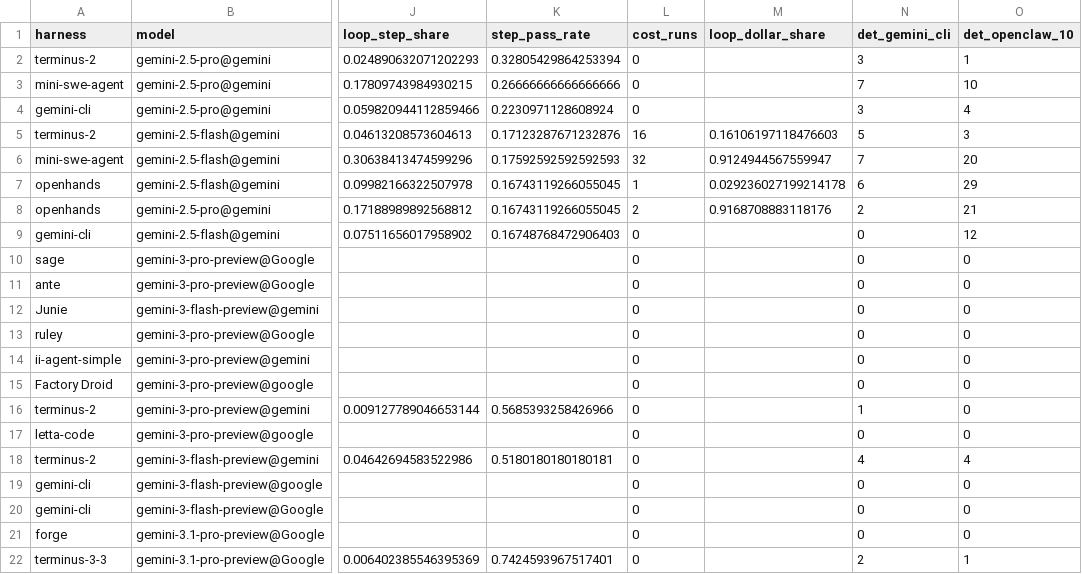
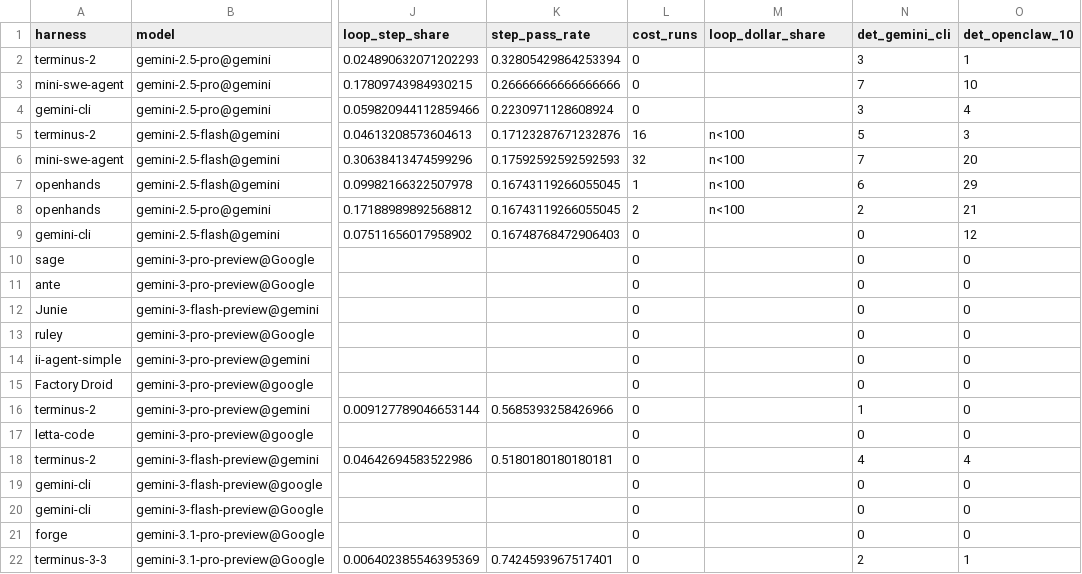
Before and after one commit to DavidFlorez/agent-loops, a CSV file: results/gemini_by_harness_model.csv, drawn as a sheet; only a part is shown, gaps mark what is left out; the diff names each change by its address in the sheet, - before the commit and + after, or states it on an @@ line.

```diff
--- a/results/gemini_by_harness_model.csv
+++ b/results/gemini_by_harness_model.csv
-M5 (loop_dollar_share): 0.16106197118476603
+M5 (loop_dollar_share): n<100
-M6 (loop_dollar_share): 0.9124944567559947
+M6 (loop_dollar_share): n<100
-M7 (loop_dollar_share): 0.029236027199214178
+M7 (loop_dollar_share): n<100
-M8 (loop_dollar_share): 0.9168708883118176
+M8 (loop_dollar_share): n<100
```
Also changed, not shown: results/loops_by_model_scaffold.csv, results/open_vs_closed_summary.csv, 10 other files.
